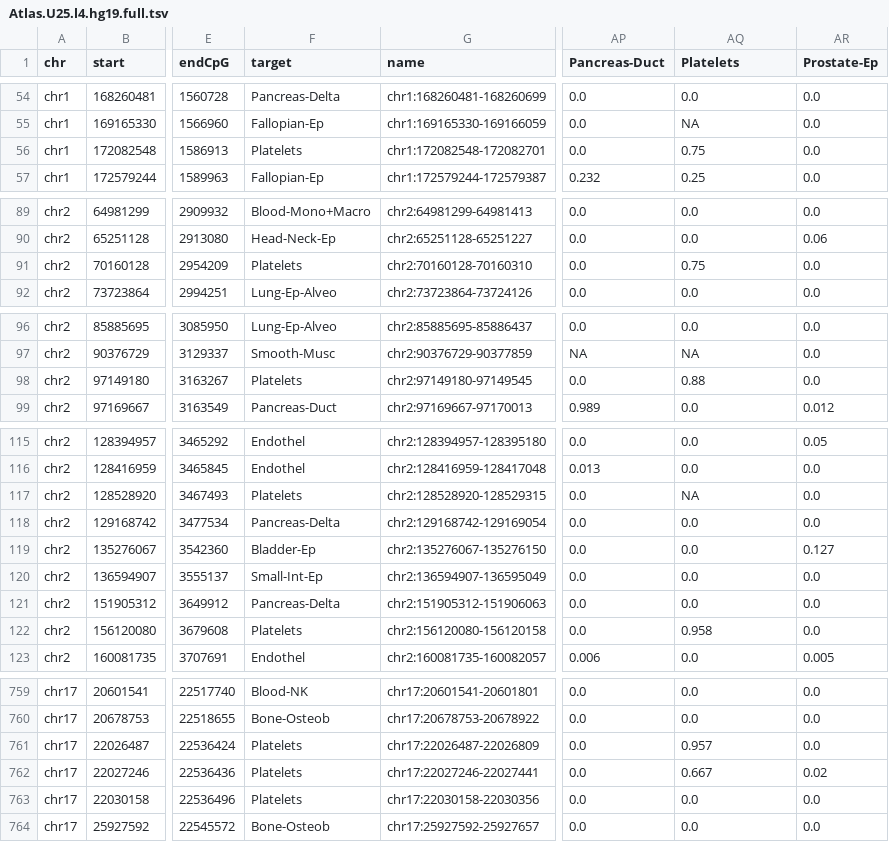
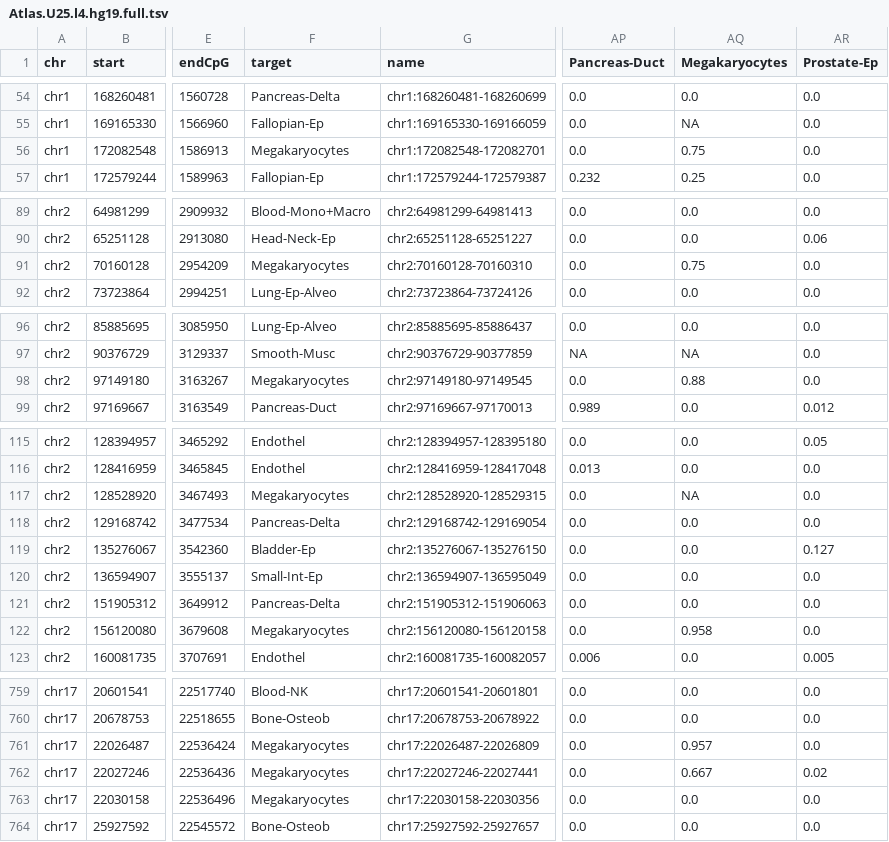
Before and after one commit to nloyfer/UXM_deconv, a TSV file: supplemental/Atlas.U25.l4.hg19.full.tsv, drawn as a sheet; only a part is shown, gaps mark what is left out; the diff covers the shown part only; the diff names each change by its address in the sheet, - before the commit and + after, or states it on an @@ line.

```diff
--- a/supplemental/Atlas.U25.l4.hg19.full.tsv
+++ b/supplemental/Atlas.U25.l4.hg19.full.tsv
-AQ1: Platelets
+AQ1: Megakaryocytes
-F56 (target): Platelets
+F56 (target): Megakaryocytes
-F91 (target): Platelets
+F91 (target): Megakaryocytes
-F98 (target): Platelets
+F98 (target): Megakaryocytes
-F117 (target): Platelets
+F117 (target): Megakaryocytes
-F122 (target): Platelets
+F122 (target): Megakaryocytes
-F761:F763 (target): Platelets
+F761:F763 (target): Megakaryocytes
```
Also changed, not shown: 17 edited cells elsewhere in this file, supplemental/Atlas.U25.l4.hg19.tsv.
